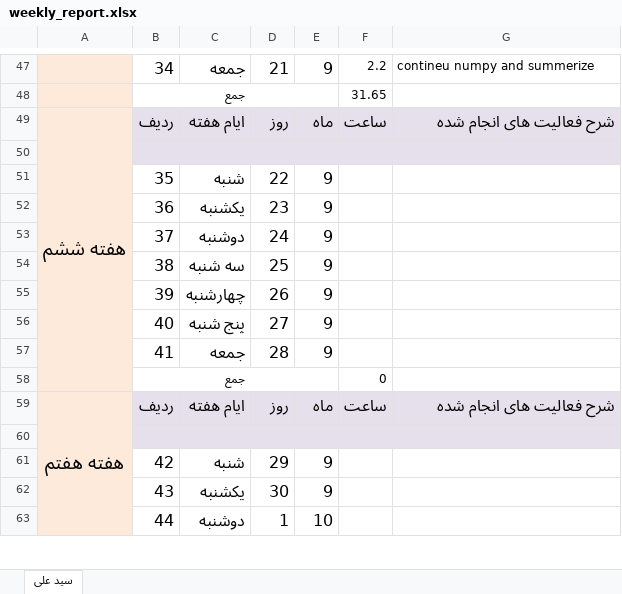
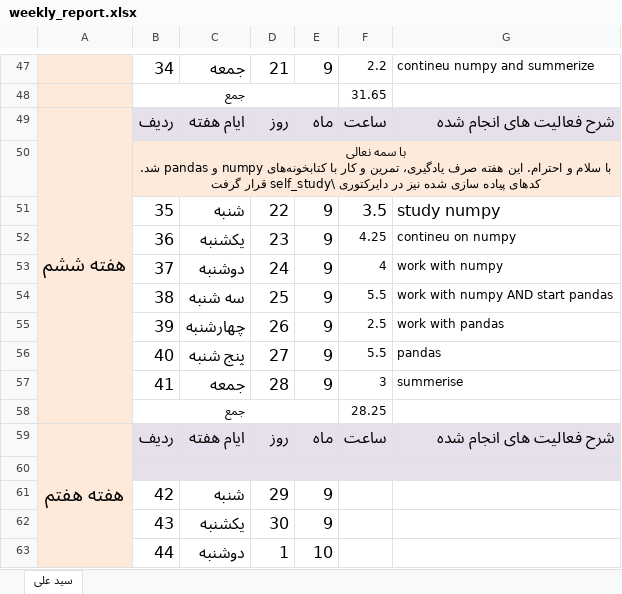
Before and after one commit to AliiMousavi/noor_internship, an Excel workbook: reports/weekly_report.xlsx, sheet سید علی, drawn as a sheet; only a part is shown, gaps mark what is left out; values as stored, in another font and other column widths than the file's, no borders; ↵ is a line break in a cell; the diff names each change by its address in the sheet, - before the commit and + after, or states it on an @@ line.

Commit message:
week 6 report: update weekly_report.xlsx

```diff
--- a/reports/weekly_report.xlsx (sheet سید علی)
+++ b/reports/weekly_report.xlsx (sheet سید علی)
-B50: (empty)
+B50: با سمه نعالی ↵ با سلام و احترام. این هفته صرف یادگیری، تمرین و کار با کتابخونه‌های numpy و pandas شد. ↵ کد‌های پیاده سازی شده نیز در دایرکتوری \self_study قرار گرفت
-F51: (empty)
+F51: 3.5
-G51: (empty)
+G51: study numpy
-F52: (empty)
+F52: 4.25
-G52: (empty)
+G52: contineu on numpy
-F53: (empty)
+F53: 4
-G53: (empty)
+G53: work with numpy
-F54: (empty)
+F54: 5.5
-G54: (empty)
+G54: work with numpy AND start pandas
-F55: (empty)
+F55: 2.5
-G55: (empty)
+G55: work with pandas
-F56: (empty)
+F56: 5.5
-G56: (empty)
+G56: pandas
-F57: (empty)
+F57: 3
-G57: (empty)
+G57: summerise
-F58: 0
+F58: 28.25
```
